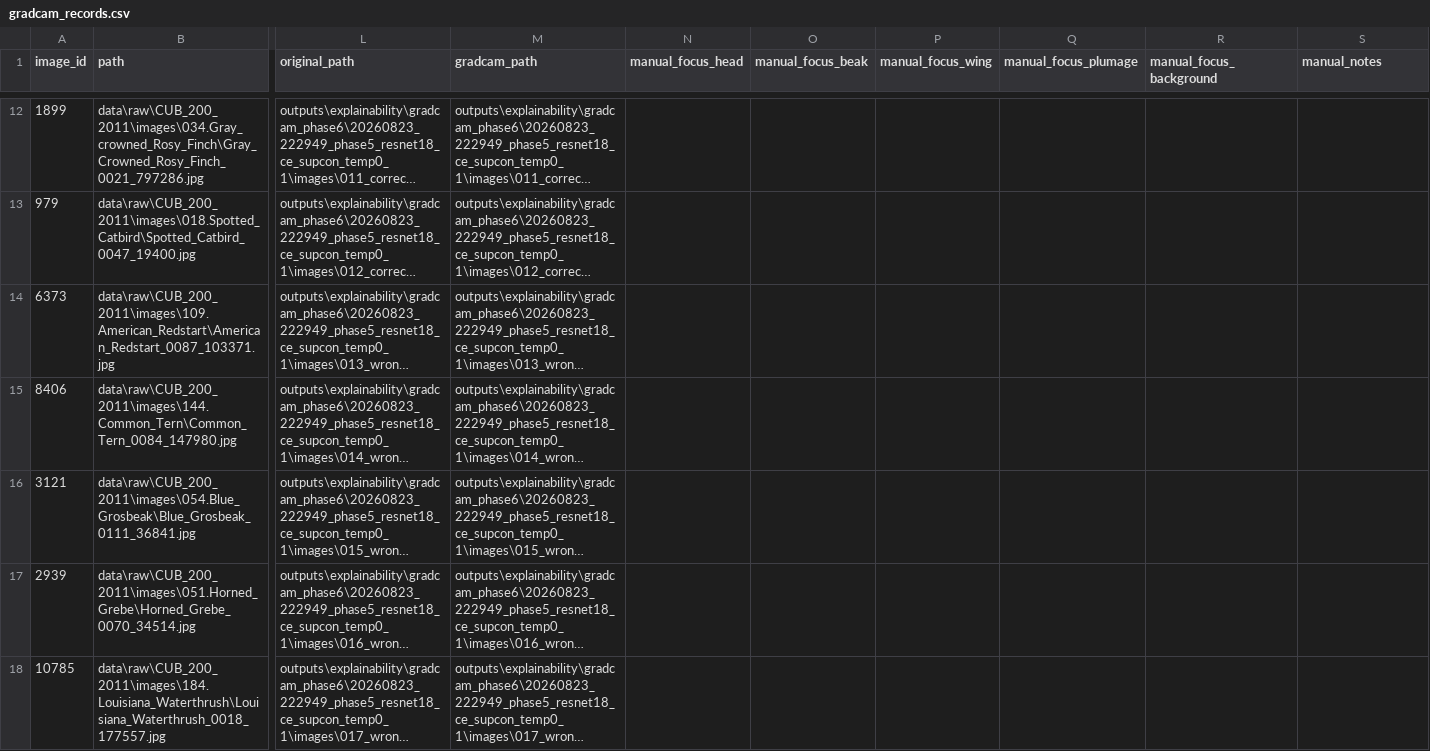
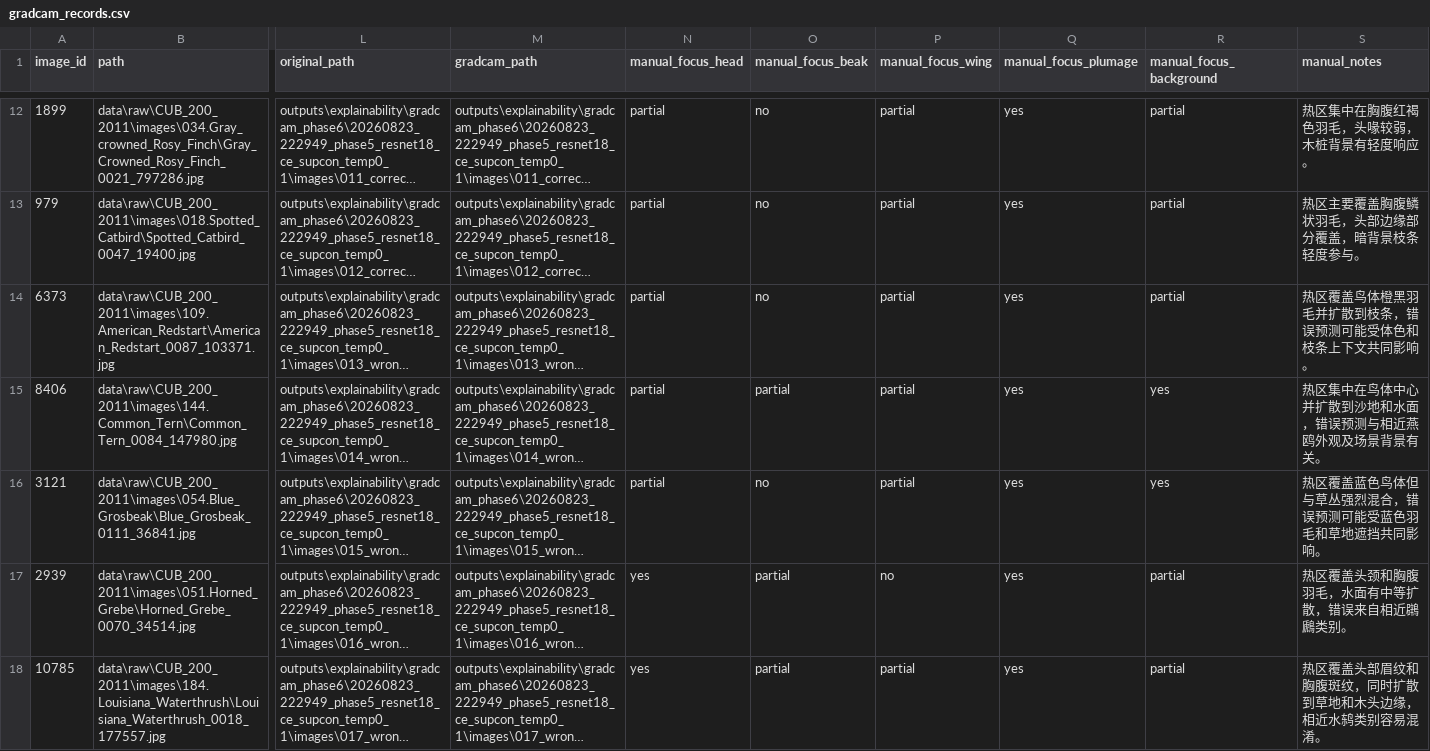
Before and after one commit to cacacacc/VisionSearch-FG, a CSV file: outputs/explainability/gradcam_phase6/20260823_222949_phase5_resnet18_ce_supcon_temp0_1/gradcam_records.csv, drawn as a sheet; only a part is shown, gaps mark what is left out; long unchanged cells end in …; the diff covers the shown part only; the diff names each change by its address in the sheet, - before the commit and + after, or states it on an @@ line.

```diff
--- a/outputs/explainability/gradcam_phase6/20260823_222949_phase5_resnet18_ce_supcon_temp0_1/gradcam_records.csv
+++ b/outputs/explainability/gradcam_phase6/20260823_222949_phase5_resnet18_ce_supcon_temp0_1/gradcam_records.csv
-N12:N16 (manual_focus_head): (empty)
+N12:N16 (manual_focus_head): partial
-O12:O14 (manual_focus_beak): (empty)
+O12:O14 (manual_focus_beak): no
-P12:P16 (manual_focus_wing): (empty)
+P12:P16 (manual_focus_wing): partial
-Q12:Q18 (manual_focus_plumage): (empty)
+Q12:Q18 (manual_focus_plumage): yes
-R12:R14 (manual_focus_background): (empty)
+R12:R14 (manual_focus_background): partial
-S12 (manual_notes): (empty)
+S12 (manual_notes): 热区集中在胸腹红褐色羽毛，头喙较弱，木桩背景有轻度响应。
-S13 (manual_notes): (empty)
+S13 (manual_notes): 热区主要覆盖胸腹鳞状羽毛，头部边缘部分覆盖，暗背景枝条轻度参与。
-S14 (manual_notes): (empty)
+S14 (manual_notes): 热区覆盖鸟体橙黑羽毛并扩散到枝条，错误预测可能受体色和枝条上下文共同影响。
-O15 (manual_focus_beak): (empty)
+O15 (manual_focus_beak): partial
-R15:R16 (manual_focus_background): (empty)
+R15:R16 (manual_focus_background): yes
-S15 (manual_notes): (empty)
+S15 (manual_notes): 热区集中在鸟体中心并扩散到沙地和水面，错误预测与相近燕鸥外观及场景背景有关。
-O16 (manual_focus_beak): (empty)
+O16 (manual_focus_beak): no
-S16 (manual_notes): (empty)
+S16 (manual_notes): 热区覆盖蓝色鸟体但与草丛强烈混合，错误预测可能受蓝色羽毛和草地遮挡共同影响。
-N17:N18 (manual_focus_head): (empty)
+N17:N18 (manual_focus_head): yes
-O17:O18 (manual_focus_beak): (empty)
+O17:O18 (manual_focus_beak): partial
-P17 (manual_focus_wing): (empty)
+P17 (manual_focus_wing): no
-R17:R18 (manual_focus_background): (empty)
+R17:R18 (manual_focus_background): partial
-S17 (manual_notes): (empty)
+S17 (manual_notes): 热区覆盖头颈和胸腹羽毛，水面有中等扩散，错误来自相近鸊鷉类别。
-P18 (manual_focus_wing): (empty)
+P18 (manual_focus_wing): partial
-S18 (manual_notes): (empty)
+S18 (manual_notes): 热区覆盖头部眉纹和胸腹斑纹，同时扩散到草地和木头边缘，相近水鸫类别容易混淆。
```
Also changed, not shown: 102 edited cells elsewhere in this file, outputs/explainability/gradcam_phase6/20260823_084541_phase5_resnet18_ce_only/gradcam_records.csv, outputs/explainability/gradcam_phase6/20260823_222957_phase5_resnet18_ce_supcon_temp0_2/gradcam_records.csv, 13 other files.
